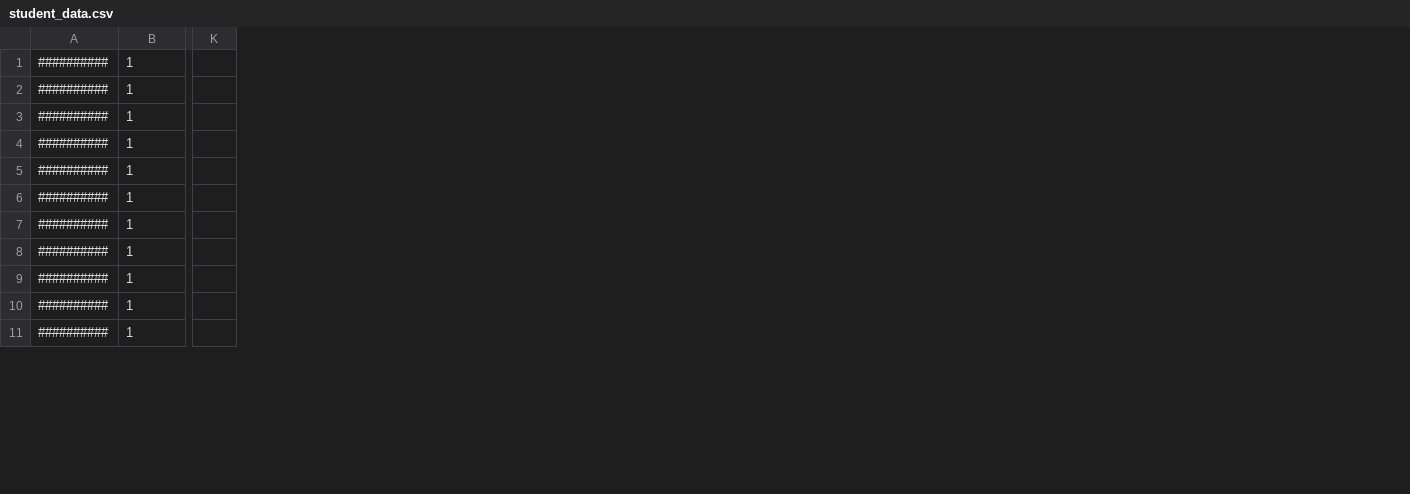
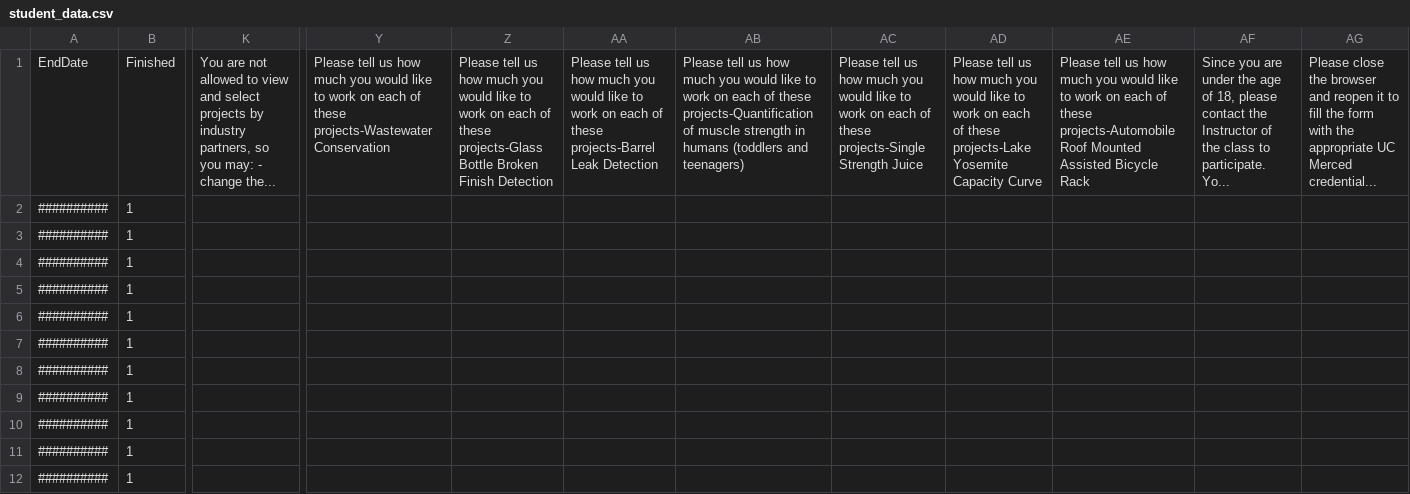
Before and after one commit to rajk1344/I2G-Application, a CSV file: data/input/Test_data/student_data.csv, drawn as a sheet; only a part is shown, gaps mark what is left out; removed rows and columns are numbered as before the commit, all else as after; rows hold the shown columns only; the diff names each change by its address in the sheet, - before the commit and + after, or states it on an @@ line.

```diff
--- a/data/input/Test_data/student_data.csv
+++ b/data/input/Test_data/student_data.csv
-column K, empty
+column K, empty
+column Y, empty
+column Z, empty
+column AA, empty
+column AB, empty
+column AC, empty
+column AD, empty
+column AE, empty
+column AF, empty
+column AG, empty
+row 1: EndDate | Finished | You are not allowed to view and select projects by industry partners, so you may: - change the... | Please tell us how much you would like to work on each of these projects-Wastewater Conservation | Please tell us how much you would like to work on each of these projects-Glass Bottle Broken Finish Detection | Please tell us how much you would like to work on each of these projects-Barrel Leak Detection | Please tell us how much you would like to work on each of these projects-Quantification of muscle strength in humans (toddlers and teenagers) | Please tell us how much you would like to work on each of these projects-Single Strength Juice | Please tell us how much you would like to work on each of these projects-Lake Yosemite Capacity Curve | Please tell us how much you would like to work on each of these projects-Automobile Roof Mounted Assisted Bicycle Rack | Since you are under the age of 18, please contact the Instructor of the class to participate. Yo... | Please close the browser and reopen it to fill the form with the appropriate UC Merced credential...
```
Also changed, not shown: data/input/Test_data/roster.csv, data/input/Test_data/student_data1.csv, 7 other files.
